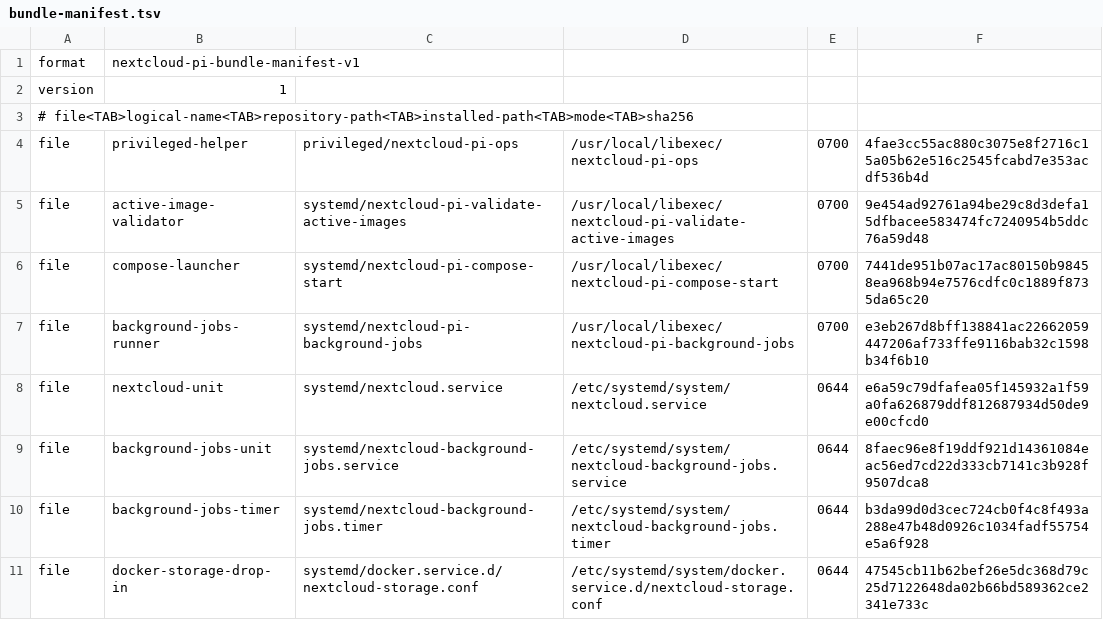
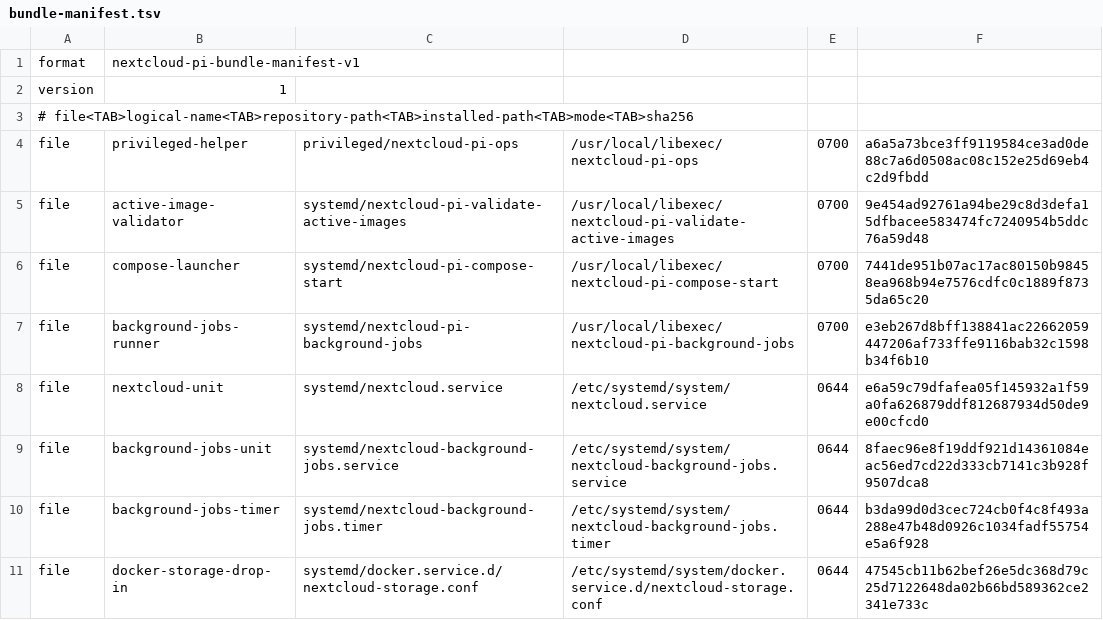
Before and after one commit to isaac7y8y9y/nextcloud-pi-server, a TSV file: privileged/bundle-manifest.tsv, drawn as a sheet.

Commit message:
Guard privileged freeze release with bound approval and live checks

```diff
--- a/privileged/bundle-manifest.tsv
+++ b/privileged/bundle-manifest.tsv
@@ -3,3 +3,3 @@ version	1
 # file<TAB>logical-name<TAB>repository-path<TAB>installed-path<TAB>mode<TAB>sha256
-file	privileged-helper	privileged/nextcloud-pi-ops	/usr/local/libexec/nextcloud-pi-ops	0700	4fae3cc55ac880c3075e8f2716c15a05b62e516c2545fcabd7e353acdf536b4d
+file	privileged-helper	privileged/nextcloud-pi-ops	/usr/local/libexec/nextcloud-pi-ops	0700	a6a5a73bce3ff9119584ce3ad0de88c7a6d0508ac08c152e25d69eb4c2d9fbdd
 file	active-image-validator	systemd/nextcloud-pi-validate-active-images	/usr/local/libexec/nextcloud-pi-validate-active-images	0700	9e454ad92761a94be29c8d3defa15dfbacee583474fc7240954b5ddc76a59d48
```
Also changed, not shown: 6 other files.
